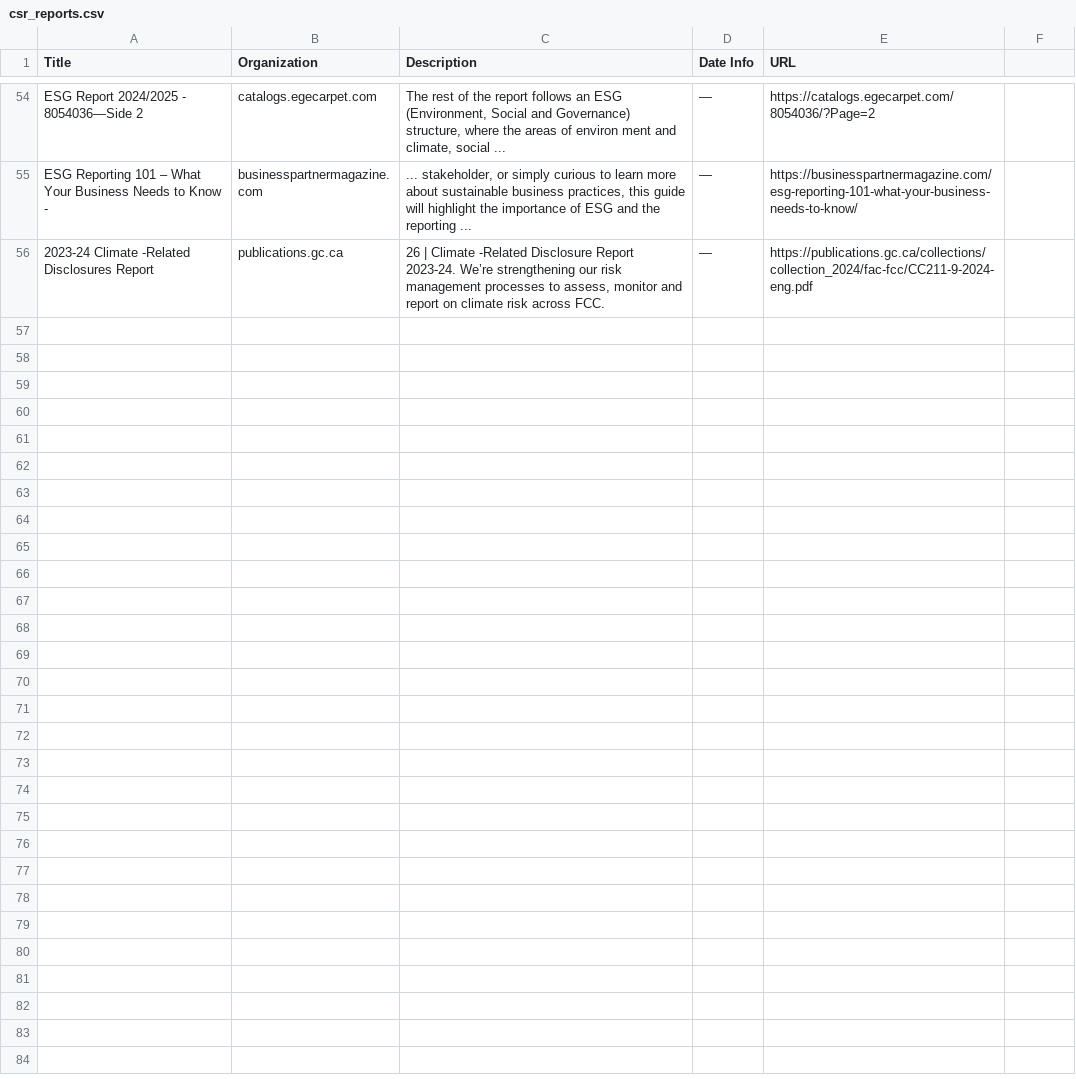
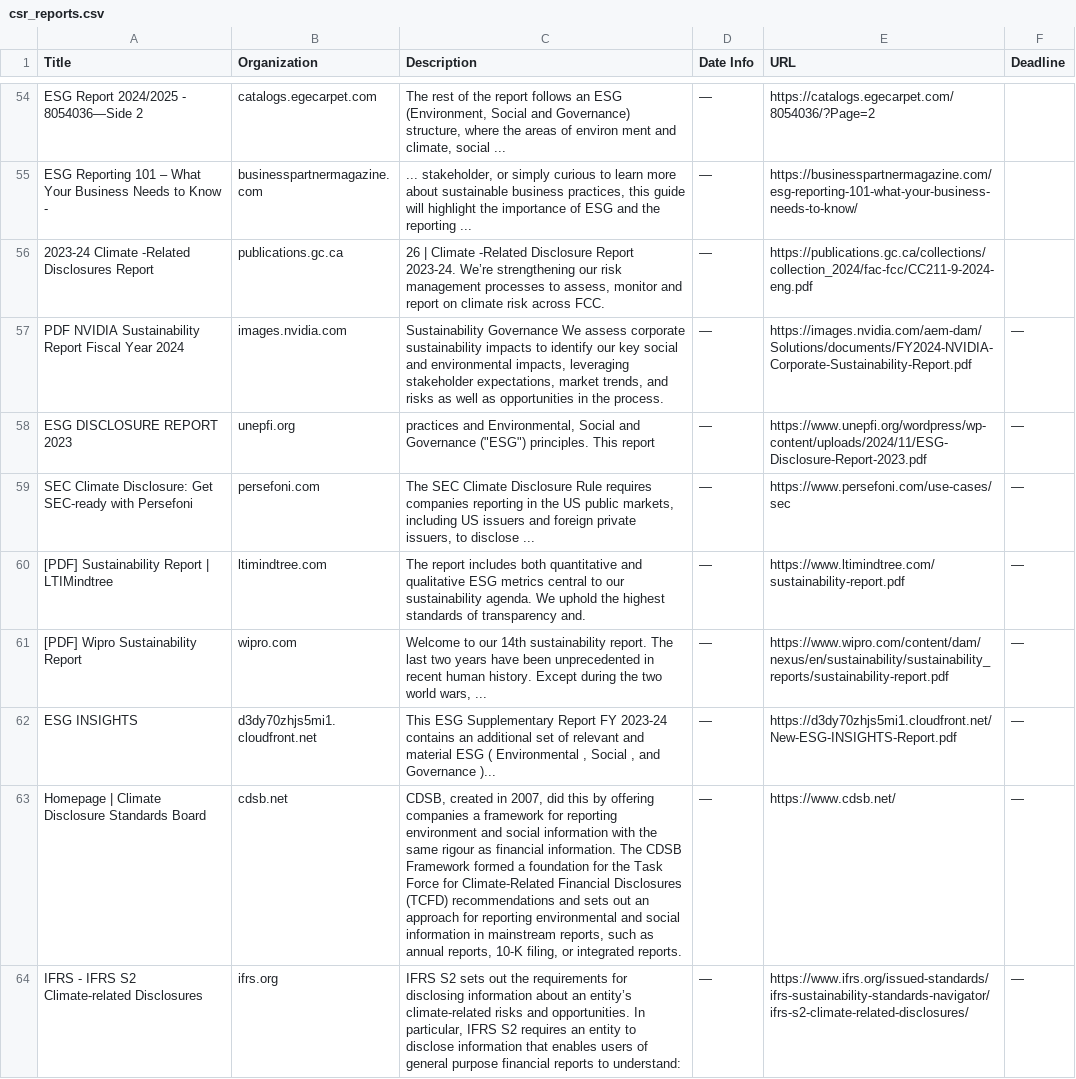
Before and after one commit to columbia-consulting/climate-cardinals-newsletter, a CSV file: weekly_data/csr_reports.csv, drawn as a sheet; only a part is shown, gaps mark what is left out; the diff names each change by its address in the sheet, - before the commit and + after, or states it on an @@ line.

```diff
--- a/weekly_data/csr_reports.csv
+++ b/weekly_data/csr_reports.csv
-F1: (empty)
+F1: Deadline
+row 57: PDF NVIDIA Sustainability Report Fiscal Year 2024 | images.nvidia.com | Sustainability Governance We assess corporate sustainability impacts to identify our key social and environmental impacts, leveraging stakeholder expectations, market trends, and risks as well as opportunities in the process. | — | https://images.nvidia.com/aem-dam/Solutions/documents/FY2024-NVIDIA-Corporate-Sustainability-Report.pdf | —
+row 58: ESG DISCLOSURE REPORT 2023 | unepfi.org | practices and Environmental, Social and Governance ("ESG") principles. This report | — | https://www.unepfi.org/wordpress/wp-content/uploads/2024/11/ESG-Disclosure-Report-2023.pdf | —
+row 59: SEC Climate Disclosure: Get SEC-ready with Persefoni | persefoni.com | The SEC Climate Disclosure Rule requires companies reporting in the US public markets, including US issuers and foreign private issuers, to disclose ... | — | https://www.persefoni.com/use-cases/sec | —
+row 60: [PDF] Sustainability Report | LTIMindtree | ltimindtree.com | The report includes both quantitative and qualitative ESG metrics central to our sustainability agenda. We uphold the highest standards of transparency and. | — | https://www.ltimindtree.com/sustainability-report.pdf | —
+row 61: [PDF] Wipro Sustainability Report | wipro.com | Welcome to our 14th sustainability report. The last two years have been unprecedented in recent human history. Except during the two world wars, ... | — | https://www.wipro.com/content/dam/nexus/en/sustainability/sustainability_reports/sustainability-report.pdf | —
+row 62: ESG INSIGHTS | d3dy70zhjs5mi1.cloudfront.net | This ESG Supplementary Report FY 2023-24 contains an additional set of relevant and material ESG ( Environmental , Social , and Governance )... | — | https://d3dy70zhjs5mi1.cloudfront.net/New-ESG-INSIGHTS-Report.pdf | —
+row 63: Homepage | Climate Disclosure Standards Board | cdsb.net | CDSB, created in 2007, did this by offering companies a framework for reporting environment and social information with the same rigour as financial information. The CDSB Framework formed a foundation for the Task Force for Climate-Related Financial Disclosures (TCFD) recommendations and sets out an approach for reporting environmental and social information in mainstream reports, such as annual reports, 10-K filing, or integrated reports. | — | https://www.cdsb.net/ | —
+row 64: IFRS - IFRS S2 Climate-related Disclosures | ifrs.org | IFRS S2 sets out the requirements for disclosing information about an entity’s climate-related risks and opportunities. In particular, IFRS S2 requires an entity to disclose information that enables users of general purpose financial reports to understand: | — | https://www.ifrs.org/issued-standards/ifrs-sustainability-standards-navigator/ifrs-s2-climate-related-disclosures/ | —
```
Also changed, not shown: weekly_data/experts.csv, 7 other files.
